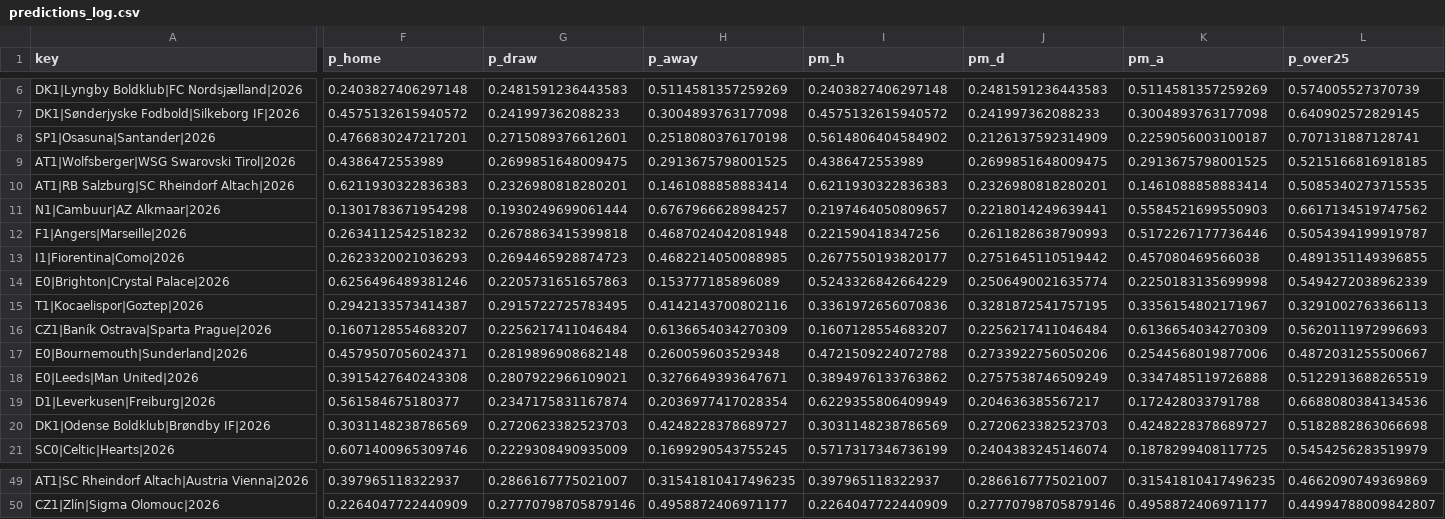
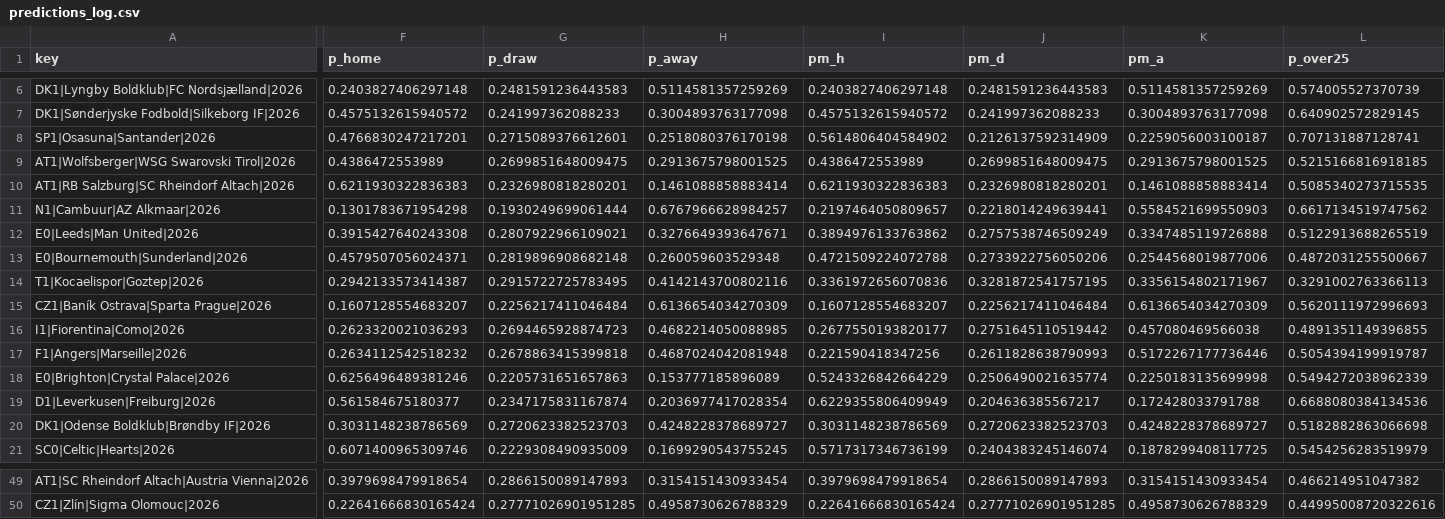
Before and after one commit to majovec/1, a CSV file: data/predictions_log.csv, drawn as a sheet; only a part is shown, gaps mark what is left out; the diff covers the shown part only; the diff names each change by its address in the sheet, - before the commit and + after, or states it on an @@ line.

```diff
--- a/data/predictions_log.csv
+++ b/data/predictions_log.csv
-row 18: E0|Leeds|Man United|2026
+row 12: E0|Leeds|Man United|2026
-row 17: E0|Bournemouth|Sunderland|2026
+row 13: E0|Bournemouth|Sunderland|2026
-row 13: I1|Fiorentina|Como|2026
+row 16: I1|Fiorentina|Como|2026
-row 12: F1|Angers|Marseille|2026
+row 17: F1|Angers|Marseille|2026
-row 14: E0|Brighton|Crystal Palace|2026
+row 18: E0|Brighton|Crystal Palace|2026
-F49 (p_home): 0.397965118322937
+F49 (p_home): 0.3979698479918654
-G49 (p_draw): 0.2866167775021007
+G49 (p_draw): 0.2866150089147893
-H49 (p_away): 0.31541810417496235
+H49 (p_away): 0.3154151430933454
-I49 (pm_h): 0.397965118322937
+I49 (pm_h): 0.3979698479918654
-J49 (pm_d): 0.2866167775021007
+J49 (pm_d): 0.2866150089147893
-K49 (pm_a): 0.31541810417496235
+K49 (pm_a): 0.3154151430933454
-L49 (p_over25): 0.4662090749369869
+L49 (p_over25): 0.466214951047382
-F50 (p_home): 0.2264047722440909
+F50 (p_home): 0.22641666830165424
-G50 (p_draw): 0.27770798705879146
+G50 (p_draw): 0.27771026901951285
-H50 (p_away): 0.4958872406971177
+H50 (p_away): 0.4958730626788329
-I50 (pm_h): 0.2264047722440909
+I50 (pm_h): 0.22641666830165424
-J50 (pm_d): 0.27770798705879146
+J50 (pm_d): 0.27771026901951285
-K50 (pm_a): 0.4958872406971177
+K50 (pm_a): 0.4958730626788329
-L50 (p_over25): 0.44994788009842807
+L50 (p_over25): 0.44995008720322616
```
Also changed, not shown: 3 moved rows and 178 edited cells elsewhere in this file, data/matches.csv, data/tennis_log.csv, 6 other files.
